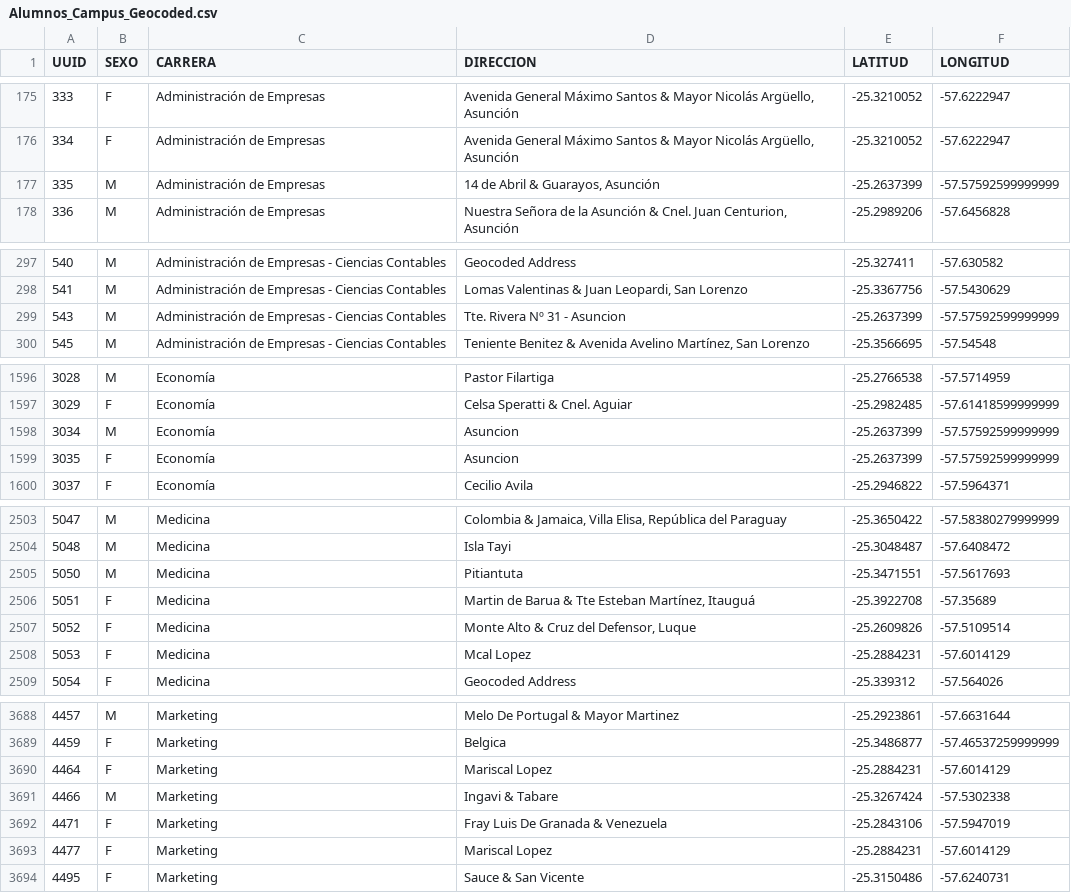
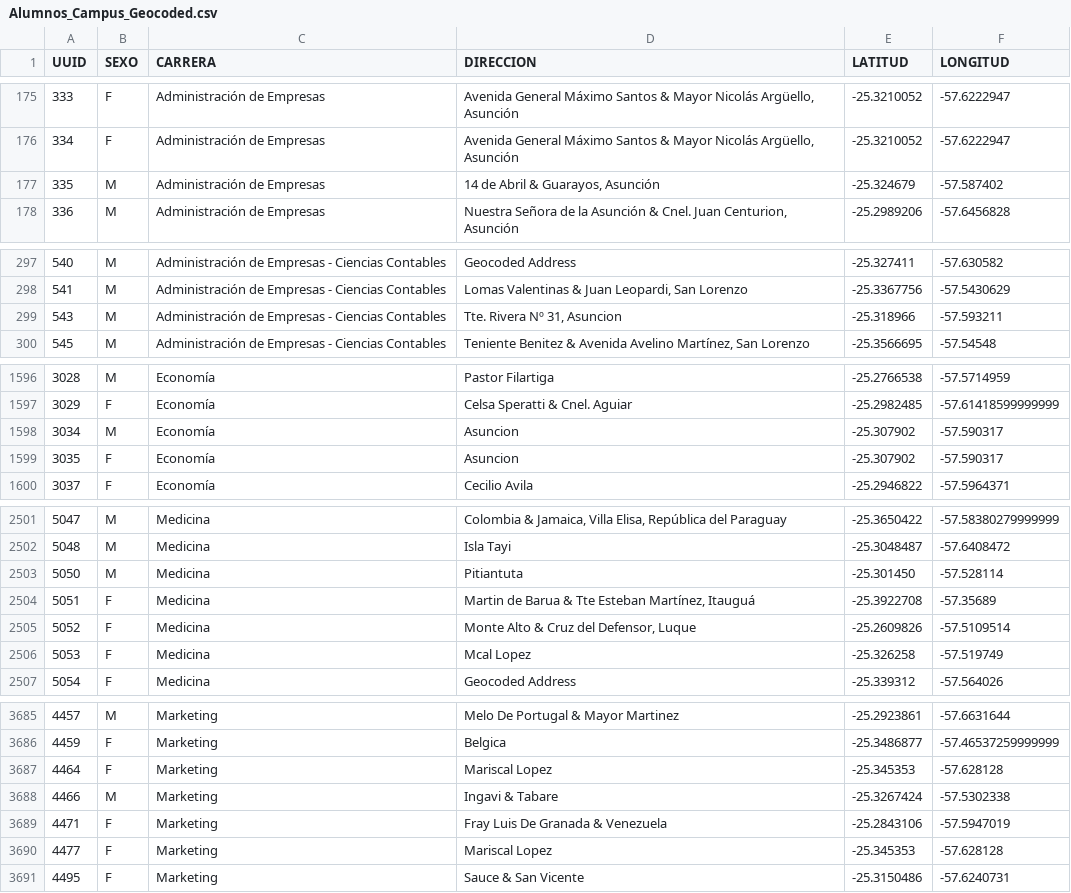
Before and after one commit to elolugo/Ucarpooling_simulator, a CSV file: source_data/Alumnos_Campus_Geocoded.csv, drawn as a sheet; only a part is shown, gaps mark what is left out; the diff covers the shown part only.

```diff
--- a/source_data/Alumnos_Campus_Geocoded.csv
+++ b/source_data/Alumnos_Campus_Geocoded.csv
@@ -176,3 +176,3 @@ UUID;SEXO;CARRERA;DIRECCION;LATITUD;LONGITUD
 334;F;Administración de Empresas;Avenida General Máximo Santos & Mayor Nicolás Argüello, Asunción;-25.3210052;-57.6222947
-335;M;Administración de Empresas;14 de Abril & Guarayos, Asunción;-25.2637399;-57.57592599999999
+335;M;Administración de Empresas;14 de Abril & Guarayos, Asunción;-25.324679;-57.587402
 336;M;Administración de Empresas;Nuestra Señora de la Asunción & Cnel. Juan Centurion, Asunción;-25.2989206;-57.6456828
@@ -298,3 +298,3 @@ UUID;SEXO;CARRERA;DIRECCION;LATITUD;LONGITUD
 541;M;Administración de Empresas - Ciencias Contables;Lomas Valentinas & Juan Leopardi, San Lorenzo;-25.3367756;-57.5430629
-543;M;Administración de Empresas - Ciencias Contables;Tte. Rivera Nº 31 - Asuncion;-25.2637399;-57.57592599999999
+543;M;Administración de Empresas - Ciencias Contables;Tte. Rivera Nº 31, Asuncion;-25.318966;-57.593211
 545;M;Administración de Empresas - Ciencias Contables;Teniente Benitez & Avenida Avelino Martínez, San Lorenzo;-25.3566695;-57.54548
@@ -1597,4 +1597,4 @@ UUID;SEXO;CARRERA;DIRECCION;LATITUD;LONGITUD
 3029;F;Economía;Celsa Speratti & Cnel. Aguiar;-25.2982485;-57.61418599999999
-3034;M;Economía;Asuncion;-25.2637399;-57.57592599999999
-3035;F;Economía;Asuncion;-25.2637399;-57.57592599999999
+3034;M;Economía;Asuncion;-25.307902;-57.590317
+3035;F;Economía;Asuncion;-25.307902;-57.590317
 3037;F;Economía;Cecilio Avila;-25.2946822;-57.5964371
@@ -2504,6 +2502,6 @@ UUID;SEXO;CARRERA;DIRECCION;LATITUD;LONGITUD
 5048;M;Medicina;Isla Tayi;-25.3048487;-57.6408472
-5050;M;Medicina;Pitiantuta;-25.3471551;-57.5617693
+5050;M;Medicina;Pitiantuta;-25.301450;-57.528114
 5051;F;Medicina;Martin de Barua & Tte Esteban Martínez, Itauguá;-25.3922708;-57.35689
 5052;F;Medicina;Monte Alto & Cruz del Defensor, Luque;-25.2609826;-57.5109514
-5053;F;Medicina;Mcal Lopez;-25.2884231;-57.6014129
+5053;F;Medicina;Mcal Lopez;-25.326258;-57.519749
 5054;F;Medicina;Geocoded Address;-25.339312;-57.564026
@@ -3689,6 +3686,6 @@ UUID;SEXO;CARRERA;DIRECCION;LATITUD;LONGITUD
 4459;F;Marketing;Belgica;-25.3486877;-57.46537259999999
-4464;F;Marketing;Mariscal Lopez;-25.2884231;-57.6014129
+4464;F;Marketing;Mariscal Lopez;-25.345353;-57.628128
 4466;M;Marketing;Ingavi & Tabare;-25.3267424;-57.5302338
 4471;F;Marketing;Fray Luis De Granada & Venezuela;-25.2843106;-57.5947019
-4477;F;Marketing;Mariscal Lopez;-25.2884231;-57.6014129
+4477;F;Marketing;Mariscal Lopez;-25.345353;-57.628128
 4495;F;Marketing;Sauce & San Vicente;-25.3150486;-57.6240731
```
Also changed, not shown: 3 removed rows and 122 edited cells elsewhere in this file, 4 other files.
